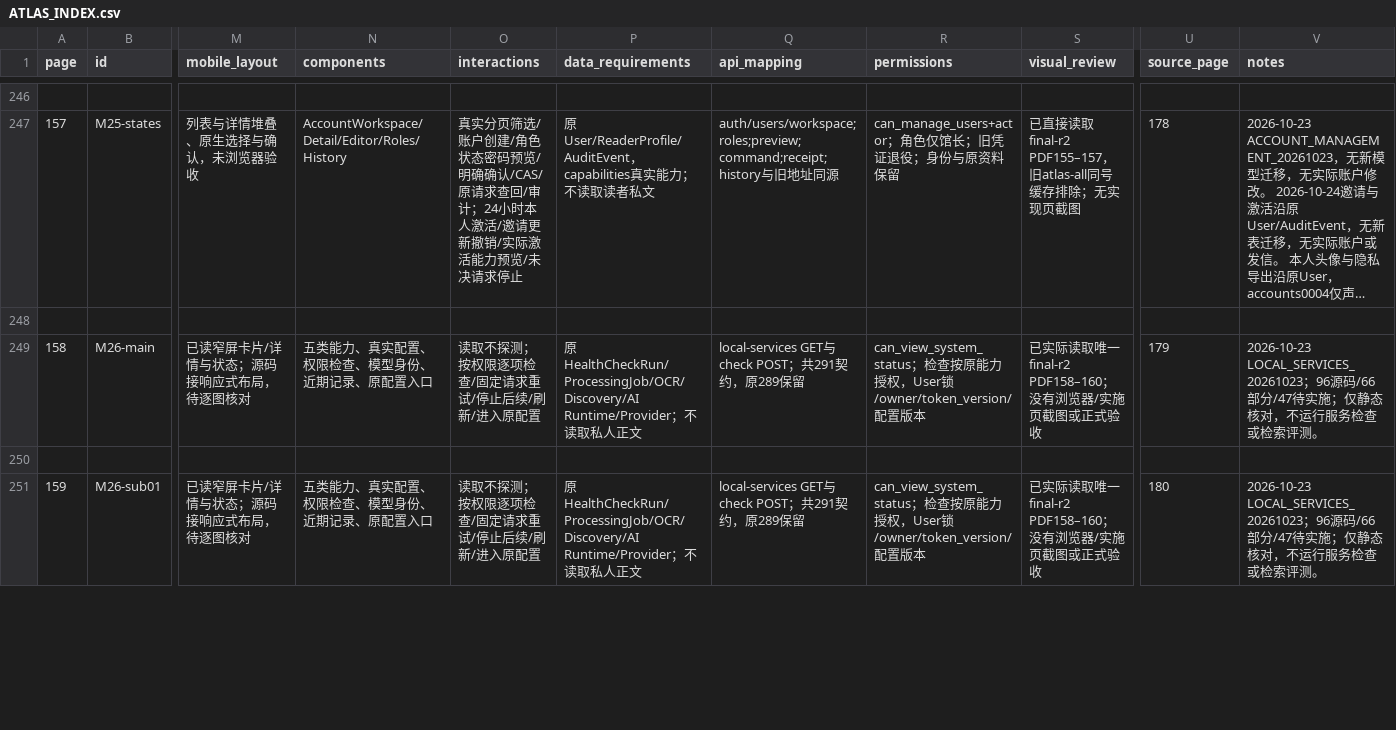
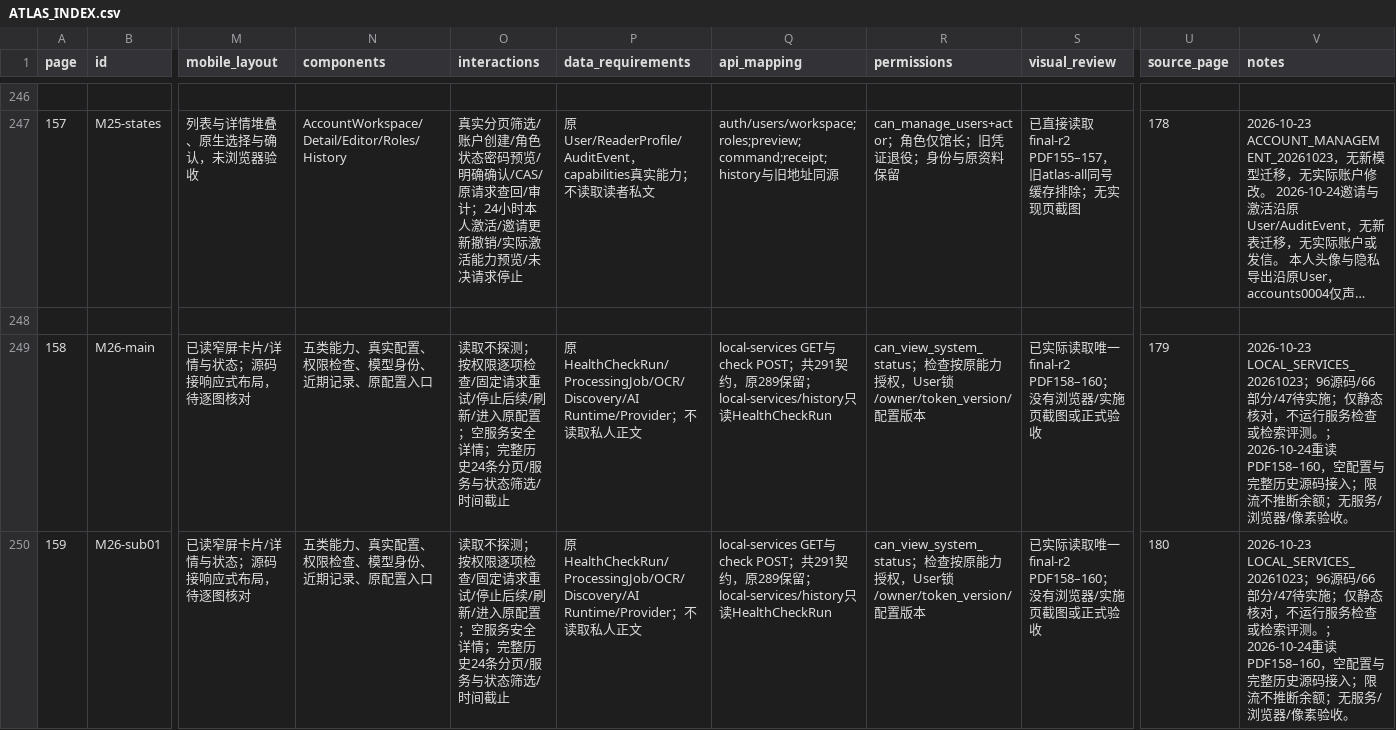
Before and after one commit to WinstonMo0807/social-theory-library, a CSV file: docs/stl4/ATLAS_INDEX.csv, drawn as a sheet; only a part is shown, gaps mark what is left out; long unchanged cells end in …; removed rows and columns are numbered as before the commit, all else as after; rows hold the shown columns only; the diff covers the shown part only; the diff names each change by its address in the sheet, - before the commit and + after, or states it on an @@ line.

Commit message:
fix(maintenance): handle empty services and paginate check history

```diff
--- a/docs/stl4/ATLAS_INDEX.csv
+++ b/docs/stl4/ATLAS_INDEX.csv
-O249 (interactions): …入原配置
+O249 (interactions): …入原配置；空服务安全详情；完整历史24条分页/服务与状态筛选/时间截止
-Q249 (api_mapping): …保留
+Q249 (api_mapping): …保留；local-services/history只读HealthCheckRun
-V249 (notes): …索评测。
+V249 (notes): …索评测。；2026-10-24重读PDF158–160，空配置与完整历史源码接入；限流不推断余额；无服务/浏览器/像素验收。
-row 250: (empty)
-O250 (interactions): …入原配置
+O250 (interactions): …入原配置；空服务安全详情；完整历史24条分页/服务与状态筛选/时间截止
-Q250 (api_mapping): …保留
+Q250 (api_mapping): …保留；local-services/history只读HealthCheckRun
-V250 (notes): …索评测。
+V250 (notes): …索评测。；2026-10-24重读PDF158–160，空配置与完整历史源码接入；限流不推断余额；无服务/浏览器/像素验收。
```
Also changed, not shown: 2 removed rows and 3 edited cells elsewhere in this file, 18 other files.
